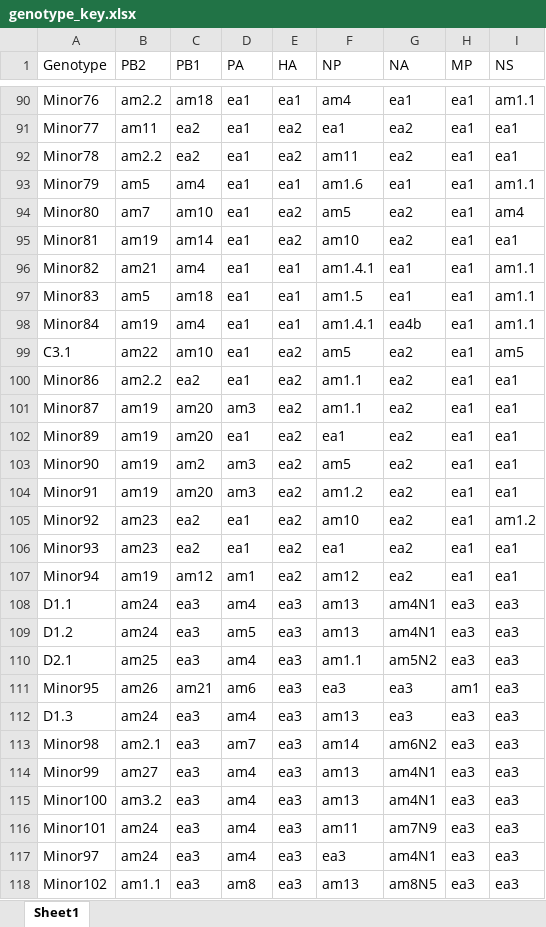
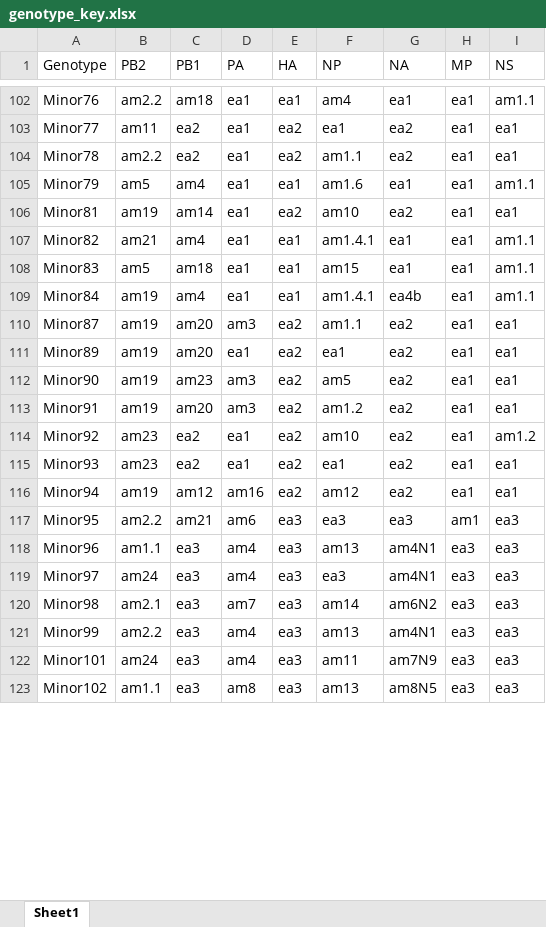
Before and after one commit to USDA-VS/GenoFLU, an Excel workbook: dependencies/genotype_key.xlsx, sheet Sheet1, drawn as a sheet; only a part is shown, gaps mark what is left out; values as stored, in another font and other column widths than the file's, no cell formats; removed rows and columns are numbered as before the commit, all else as after; the diff covers the shown part only; the diff names each change by its address in the sheet, - before the commit and + after, or states it on an @@ line.

```diff
--- a/dependencies/genotype_key.xlsx (sheet Sheet1)
+++ b/dependencies/genotype_key.xlsx (sheet Sheet1)
-F104 (NP): am11
+F104 (NP): am1.1
-row 94: Minor80 | am7 | am10 | ea1 | ea2 | am5 | ea2 | ea1 | am4
-F108 (NP): am1.5
+F108 (NP): am15
@@ row 99 moved to row 31: C3.1 @@
-row 100: Minor86 | am2.2 | ea2 | ea1 | ea2 | am1.1 | ea2 | ea1 | ea1
-C112 (PB1): am2
+C112 (PB1): am23
-D116 (PA): am1
+D116 (PA): am16
@@ row 108 moved to row 32: D1.1 @@
@@ row 109 moved to row 33: D1.2 @@
@@ row 110 moved to row 44: D2.1 @@
-B117 (PB2): am26
+B117 (PB2): am2.2
-A118 (Genotype): D1.3
+A118 (Genotype): Minor96
-B118 (PB2): am24
+B118 (PB2): am1.1
-G118 (NA): ea3
+G118 (NA): am4N1
@@ row 117 moved to row 119: Minor97 @@
-B121 (PB2): am27
+B121 (PB2): am2.2
-row 115: Minor100 | am3.2 | ea3 | am4 | ea3 | am13 | am4N1 | ea3 | ea3
```
Also changed, not shown: 52 added rows, 4 removed rows, 9 moved rows and 9 edited cells elsewhere in this sheet, cell formats, 34 other files.
